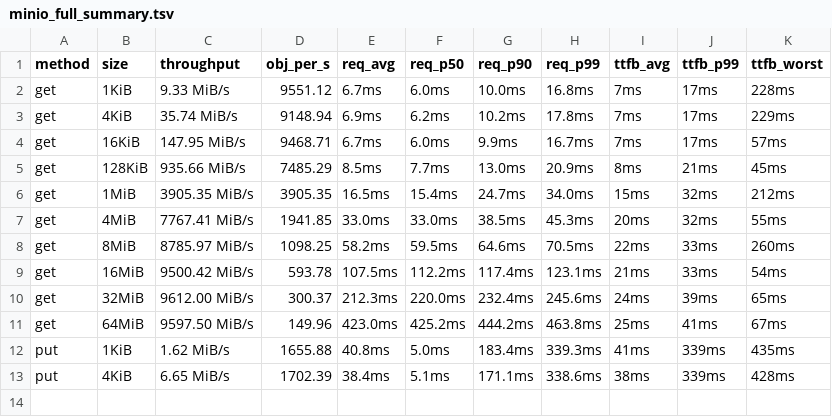
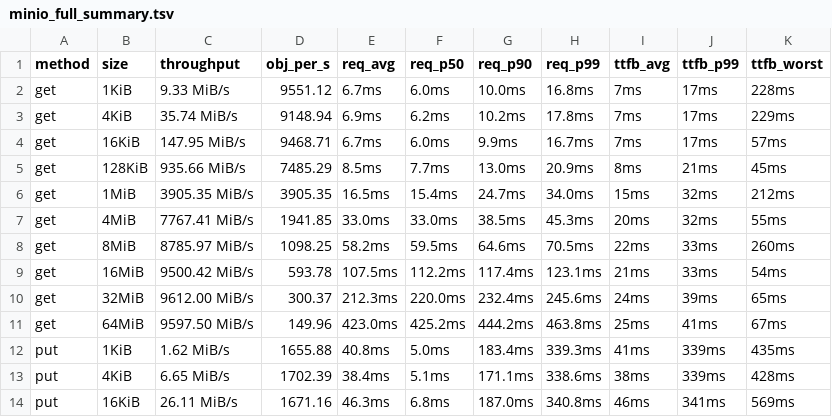
Before and after one commit to marshawcoco/rustfs, a TSV file: minio_full_summary.tsv, drawn as a sheet.

Commit message:
bench(minio-full): round 13/30 put 16KiB

```diff
--- a/minio_full_summary.tsv
+++ b/minio_full_summary.tsv
@@ -13 +13,2 @@ put	1KiB	1.62 MiB/s	1655.88	40.8ms	5.0ms	183.4ms	339.3ms	41ms	339ms	435ms
 put	4KiB	6.65 MiB/s	1702.39	38.4ms	5.1ms	171.1ms	338.6ms	38ms	339ms	428ms
+put	16KiB	26.11 MiB/s	1671.16	46.3ms	6.8ms	187.0ms	340.8ms	46ms	341ms	569ms
```
Also changed, not shown: 5 other files.
